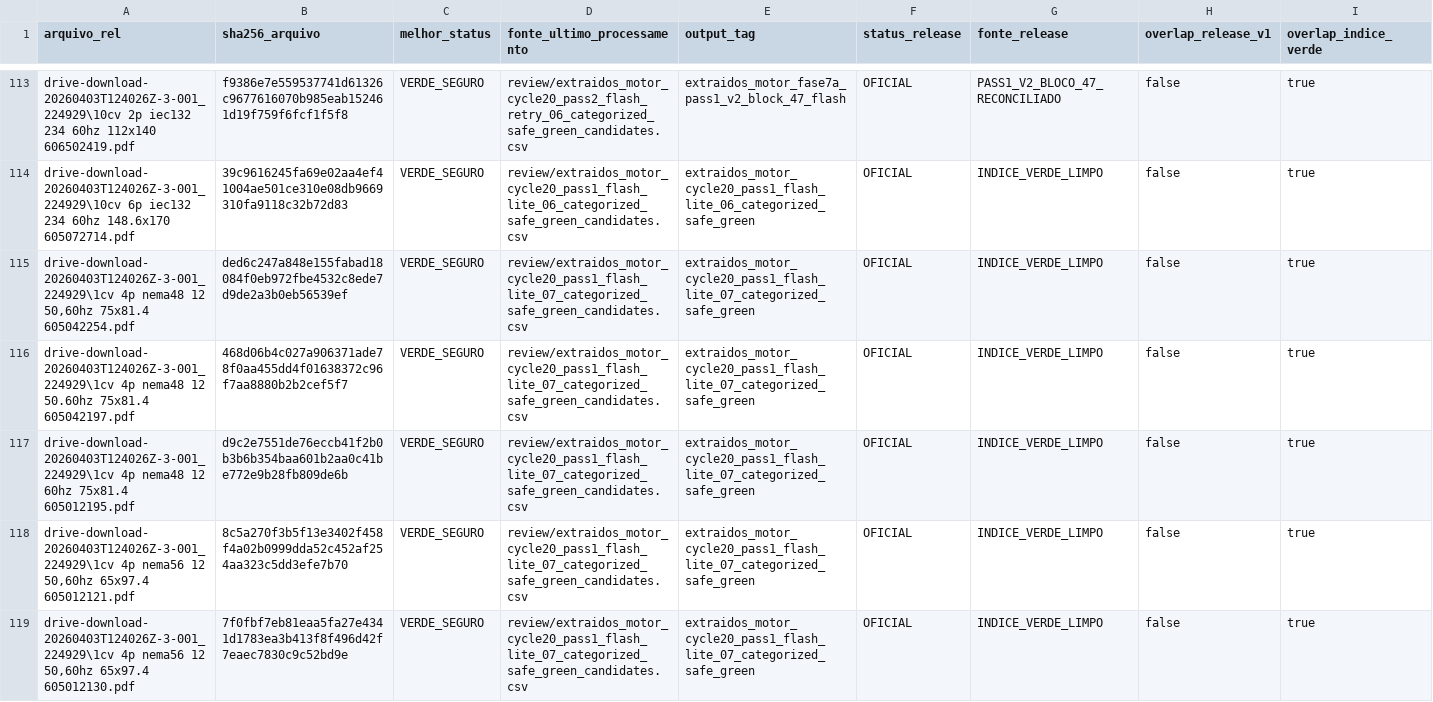
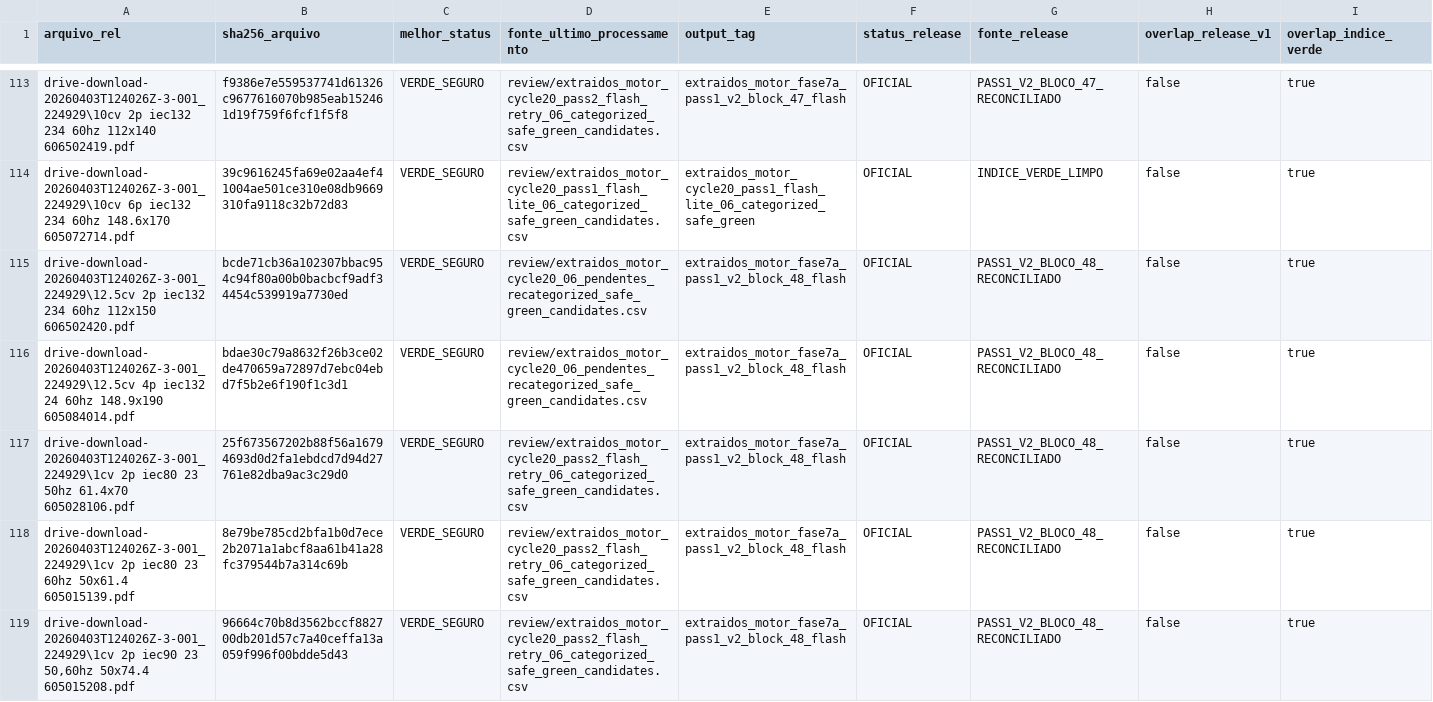
Before and after one commit to Motorespka/Motores-renow, a CSV file: exports/review/master_release_v2_manifest.csv, drawn as a sheet; only a part is shown, gaps mark what is left out; the shorter side is filled out with more unchanged rows; rows hold the shown columns only; the diff covers the shown part only; the diff names each change by its address in the sheet, - before the commit and + after, or states it on an @@ line.

```diff
--- a/exports/review/master_release_v2_manifest.csv
+++ b/exports/review/master_release_v2_manifest.csv
+row 115: drive-download-20260403T124026Z-3-001_224929\12.5cv 2p iec132 234 60hz 112x150 606502420.pdf | bcde71cb36a102307bbac954c94f80a00b0bacbcf9adf34454c539919a7730ed | VERDE_SEGURO | review/extraidos_motor_cycle20_06_pendentes_recategorized_safe_green_candidates.csv | extraidos_motor_fase7a_pass1_v2_block_48_flash | OFICIAL | PASS1_V2_BLOCO_48_RECONCILIADO | false | true
+row 116: drive-download-20260403T124026Z-3-001_224929\12.5cv 4p iec132 24 60hz 148.9x190 605084014.pdf | bdae30c79a8632f26b3ce02de470659a72897d7ebc04ebd7f5b2e6f190f1c3d1 | VERDE_SEGURO | review/extraidos_motor_cycle20_06_pendentes_recategorized_safe_green_candidates.csv | extraidos_motor_fase7a_pass1_v2_block_48_flash | OFICIAL | PASS1_V2_BLOCO_48_RECONCILIADO | false | true
+row 117: drive-download-20260403T124026Z-3-001_224929\1cv 2p iec80 23 50hz 61.4x70 605028106.pdf | 25f673567202b88f56a16794693d0d2fa1ebdcd7d94d27761e82dba9ac3c29d0 | VERDE_SEGURO | review/extraidos_motor_cycle20_pass2_flash_retry_06_categorized_safe_green_candidates.csv | extraidos_motor_fase7a_pass1_v2_block_48_flash | OFICIAL | PASS1_V2_BLOCO_48_RECONCILIADO | false | true
+row 118: drive-download-20260403T124026Z-3-001_224929\1cv 2p iec80 23 60hz 50x61.4 605015139.pdf | 8e79be785cd2bfa1b0d7ece2b2071a1abcf8aa61b41a28fc379544b7a314c69b | VERDE_SEGURO | review/extraidos_motor_cycle20_pass2_flash_retry_06_categorized_safe_green_candidates.csv | extraidos_motor_fase7a_pass1_v2_block_48_flash | OFICIAL | PASS1_V2_BLOCO_48_RECONCILIADO | false | true
+row 119: drive-download-20260403T124026Z-3-001_224929\1cv 2p iec90 23 50,60hz 50x74.4 605015208.pdf | 96664c70b8d3562bccf882700db201d57c7a40ceffa13a059f996f00bdde5d43 | VERDE_SEGURO | review/extraidos_motor_cycle20_pass2_flash_retry_06_categorized_safe_green_candidates.csv | extraidos_motor_fase7a_pass1_v2_block_48_flash | OFICIAL | PASS1_V2_BLOCO_48_RECONCILIADO | false | true
```
Also changed, not shown: 7 added rows elsewhere in this file, exports/review/master_release_v2_excluidos.csv, 28 other files.
